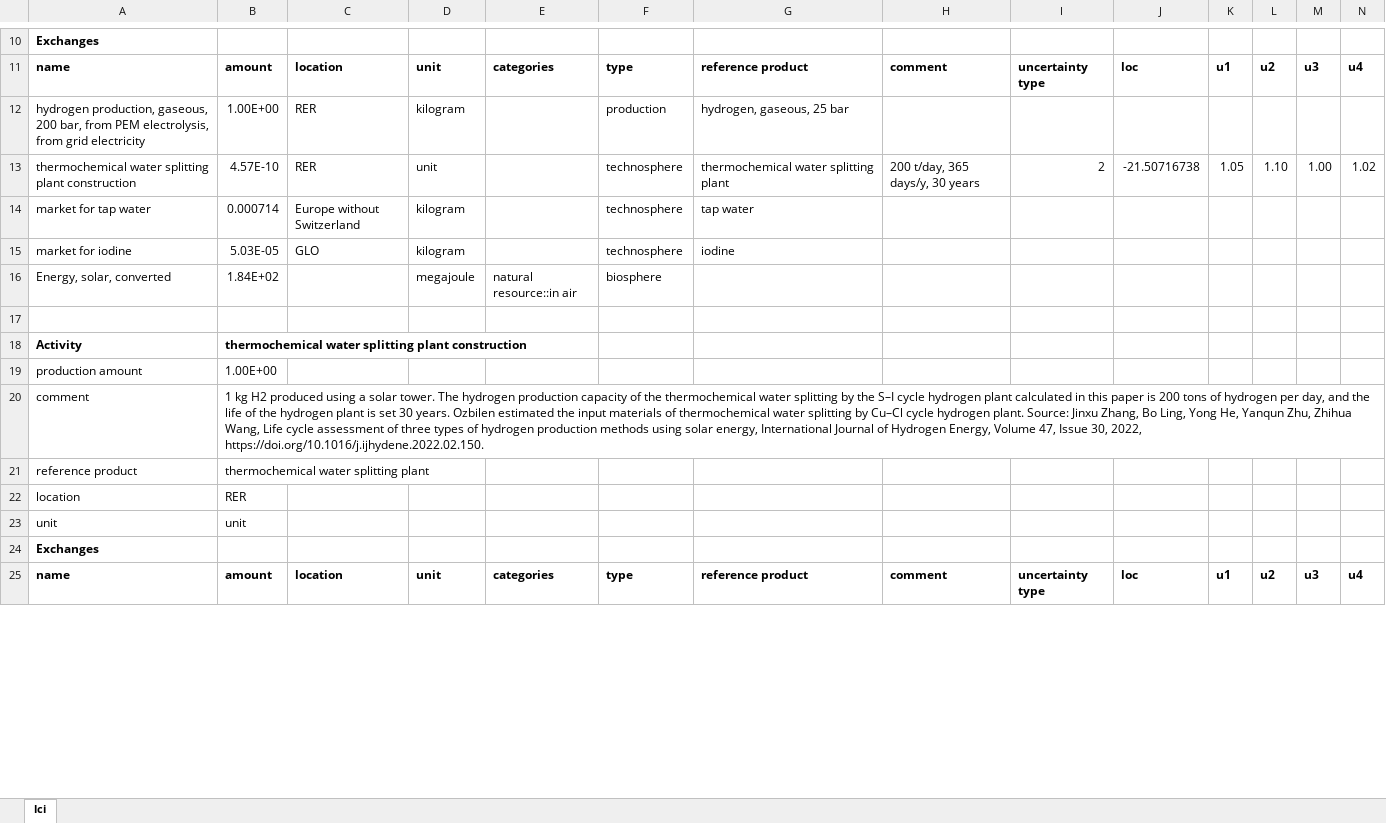
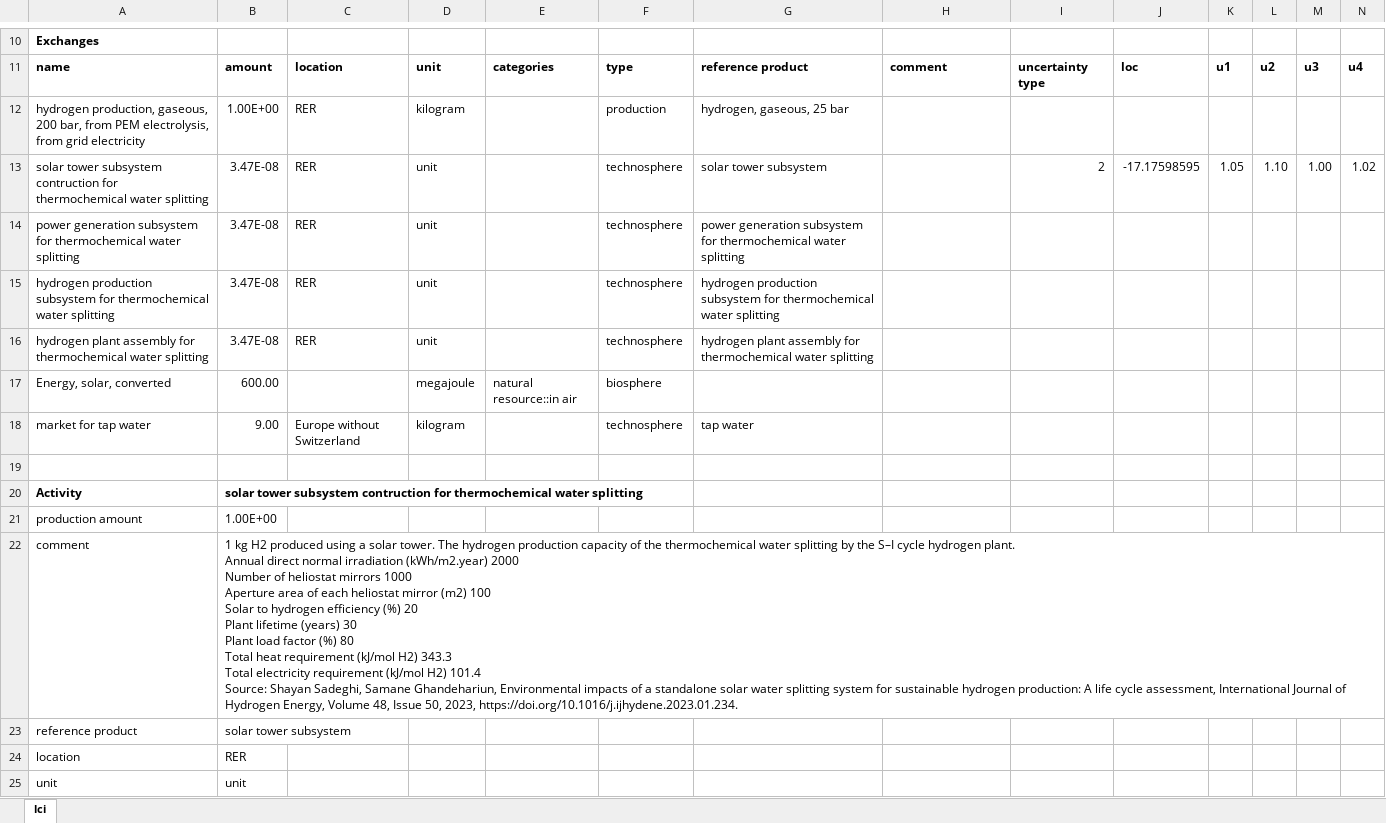
Before and after one commit to polca/premise, an Excel workbook: premise/data/additional_inventories/lci-hydrogen-thermochemical-water-splitting.xlsx, sheet lci, drawn as a sheet; only a part is shown, gaps mark what is left out; the shorter side is filled out with more unchanged rows; values as stored, in another font and other column widths than the file's, no borders; removed rows and columns are numbered as before the commit, all else as after; rows hold the shown columns only; ↵ is a line break in a cell; the diff covers the shown part only; the diff names each change by its address in the sheet, - before the commit and + after, or states it on an @@ line.

Commit message:
Update inventories Improve correspondence of biosphere flows

```diff
--- a/premise/data/additional_inventories/lci-hydrogen-thermochemical-water-splitting.xlsx (sheet lci)
+++ b/premise/data/additional_inventories/lci-hydrogen-thermochemical-water-splitting.xlsx (sheet lci)
-A13: thermochemical water splitting plant construction
+A13: solar tower subsystem contruction for thermochemical water splitting
-B13: 4.57E-10
+B13: 3.47E-08
-G13: thermochemical water splitting plant
+G13: solar tower subsystem
-H13: 200 t/day, 365 days/y, 30 years
+H13: (empty)
-J13: -21.50716738
+J13: -17.17598595
+row 14: power generation subsystem for thermochemical water splitting | 3.47E-08 | RER | unit |  | technosphere | power generation subsystem for thermochemical water splitting
+row 15: hydrogen production subsystem for thermochemical water splitting | 3.47E-08 | RER | unit |  | technosphere | hydrogen production subsystem for thermochemical water splitting
+row 16: hydrogen plant assembly for thermochemical water splitting | 3.47E-08 | RER | unit |  | technosphere | hydrogen plant assembly for thermochemical water splitting
+row 17: Energy, solar, converted | 600.00 |  | megajoule | natural resource::in air | biosphere
-B18: 0.000714
+B18: 9.00
-row 15: market for iodine | 5.03E-05 | GLO | kilogram |  | technosphere | iodine
-row 16: Energy, solar, converted | 1.84E+02 |  | megajoule | natural resource::in air | biosphere
-B20: thermochemical water splitting plant construction
+B20: solar tower subsystem contruction for thermochemical water splitting
-B22: …cycle hydrogen plant calculated in this paper is 200 tons of hydrogen per day, and the life of the hydrogen plant is set 30 years. Ozbilen estimated the input materials of thermochemical water splitting by Cu–Cl cycle hydrogen plant. Source: Jinxu Zhang, Bo Ling, Yong He, Yanqun Zhu, Zhihua Wang, Life cycle assessment of three types of hydrogen production methods using solar energy, International Journal of Hydrogen Energy, Volume 47, Issue 30, 2022, https://doi.org/10.1016/j.ijhydene.2022.02.150.
+B22: …cycle hydrogen plant. ↵ Annual direct normal irradiation (kWh/m2.year) 2000 ↵ Number of heliostat mirrors 1000 ↵ Aperture area of each heliostat mirror (m2) 100 ↵ Solar to hydrogen efficiency (%) 20 ↵ Plant lifetime (years) 30 ↵ Plant load factor (%) 80 ↵ Total heat requirement (kJ/mol H2) 343.3 ↵ Total electricity requirement (kJ/mol H2) 101.4 ↵ Source: Shayan Sadeghi, Samane Ghandehariun, Environmental impacts of a standalone solar water splitting system for sustainable hydrogen production: A life cycle assessment, International Journal of Hydrogen Energy, Volume 48, Issue 50, 2023, https://doi.org/10.1016/j.ijhydene.2023.01.234.
-B23: thermochemical water splitting plant
+B23: solar tower subsystem
```
Also changed, not shown: 62 added rows, 1 removed row and 19 edited cells elsewhere in this sheet, formulas that keep their value, 3 other files.
